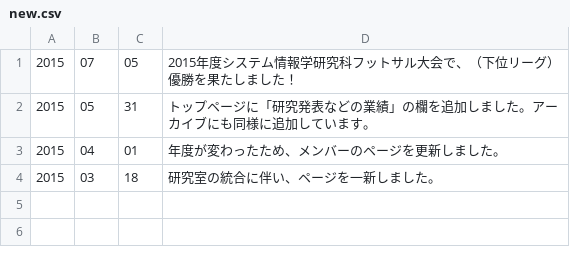
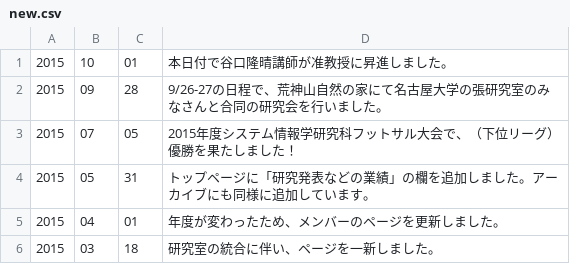
Before and after one commit to expajp/cp_basis_website, a CSV file: js/new.csv, drawn as a sheet; the diff names each change by its address in the sheet, - before the commit and + after, or states it on an @@ line.

```diff
--- a/js/new.csv
+++ b/js/new.csv
+row 1: 2015 | 10 | 01 | 本日付で谷口隆晴講師が准教授に昇進しました。
+row 2: 2015 | 09 | 28 | 9/26-27の日程で、荒神山自然の家にて名古屋大学の張研究室のみなさんと合同の研究会を行いました。
```
Also changed, not shown: 4 other files.
